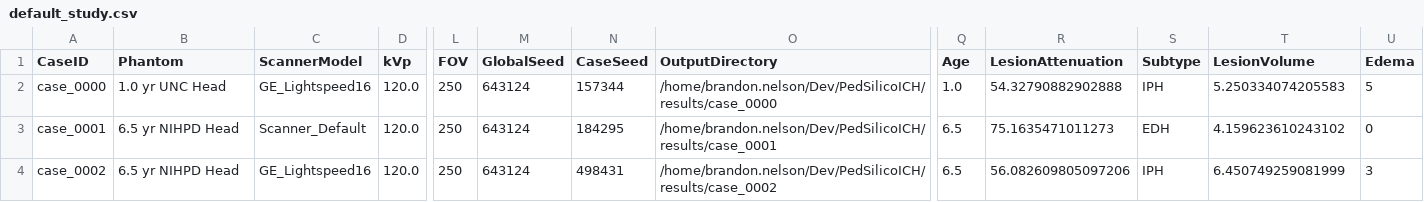
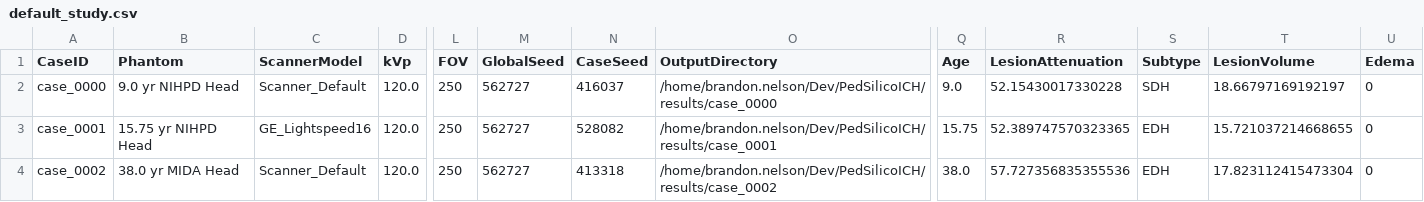
Before and after one commit to DIDSR/InSilicoICH, a CSV file: default_study/default_study.csv, drawn as a sheet; only a part is shown, gaps mark what is left out; the diff names each change by its address in the sheet, - before the commit and + after, or states it on an @@ line.

```diff
--- a/default_study/default_study.csv
+++ b/default_study/default_study.csv
-B2 (Phantom): 1.0 yr UNC Head
+B2 (Phantom): 9.0 yr NIHPD Head
-C2 (ScannerModel): GE_Lightspeed16
+C2 (ScannerModel): Scanner_Default
-M2:M4 (GlobalSeed): 643124
+M2:M4 (GlobalSeed): 562727
-N2 (CaseSeed): 157344
+N2 (CaseSeed): 416037
-Q2 (Age): 1.0
+Q2 (Age): 9.0
-R2 (LesionAttenuation): 54.32790882902888
+R2 (LesionAttenuation): 52.15430017330228
-S2 (Subtype): IPH
+S2 (Subtype): SDH
-T2 (LesionVolume): 5.250334074205583
+T2 (LesionVolume): 18.66797169192197
-U2 (Edema): 5
+U2 (Edema): 0
-B3 (Phantom): 6.5 yr NIHPD Head
+B3 (Phantom): 15.75 yr NIHPD Head
-C3 (ScannerModel): Scanner_Default
+C3 (ScannerModel): GE_Lightspeed16
-N3 (CaseSeed): 184295
+N3 (CaseSeed): 528082
-Q3 (Age): 6.5
+Q3 (Age): 15.75
-R3 (LesionAttenuation): 75.1635471011273
+R3 (LesionAttenuation): 52.389747570323365
-T3 (LesionVolume): 4.159623610243102
+T3 (LesionVolume): 15.721037214668655
-B4 (Phantom): 6.5 yr NIHPD Head
+B4 (Phantom): 38.0 yr MIDA Head
-C4 (ScannerModel): GE_Lightspeed16
+C4 (ScannerModel): Scanner_Default
-N4 (CaseSeed): 498431
+N4 (CaseSeed): 413318
-Q4 (Age): 6.5
+Q4 (Age): 38.0
-R4 (LesionAttenuation): 56.082609805097206
+R4 (LesionAttenuation): 57.727356835355536
-S4 (Subtype): IPH
+S4 (Subtype): EDH
-T4 (LesionVolume): 6.450749259081999
+T4 (LesionVolume): 17.823112415473304
-U4 (Edema): 3
+U4 (Edema): 0
```
Also changed, not shown: 4 other files.
